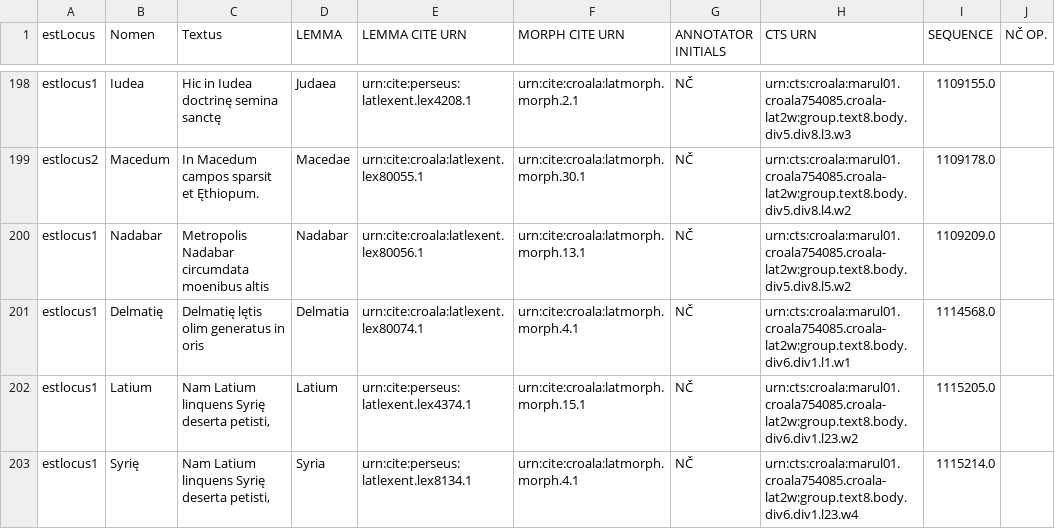
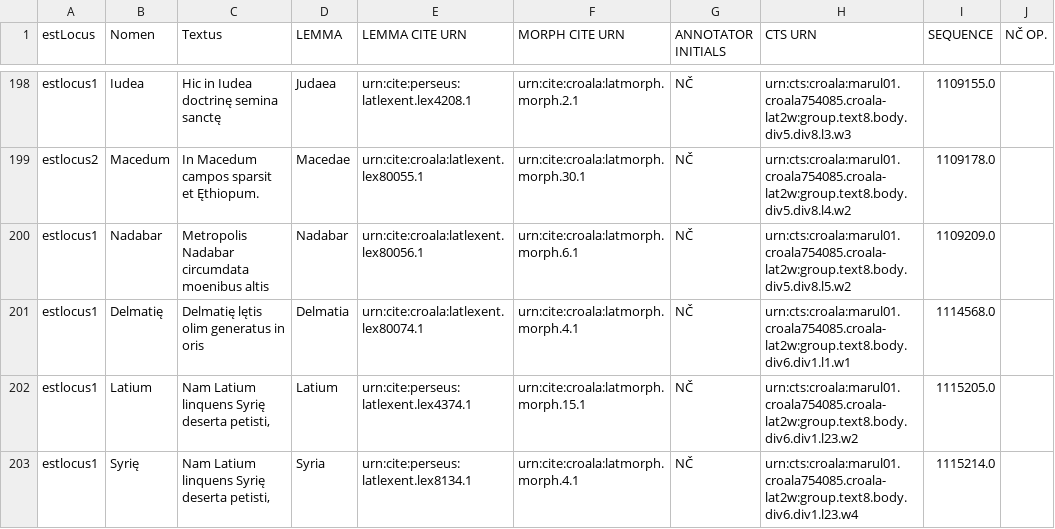
Before and after one commit to nevenjovanovic/croala-pelagios, a CSV file: csv/morph/marulic-loci-morphologia.csv, drawn as a sheet; only a part is shown, gaps mark what is left out.

Commit message:
Update CSV files with morphology annotations

```diff
--- a/csv/morph/marulic-loci-morphologia.csv
+++ b/csv/morph/marulic-loci-morphologia.csv
@@ -200,3 +200,3 @@ estlocus1,Iudea,Hic in Iudea doctrinę semina sanctę,Judaea,urn:cite:perseus:la
 estlocus2,Macedum,In Macedum campos sparsit et Ęthiopum.,Macedae,urn:cite:croala:latlexent.lex80055.1,urn:cite:croala:latmorph.morph.30.1,NČ,urn:cts:croala:marul01.croala754085.croala-lat2w:group.text8.body.div5.div8.l4.w2,1109178.0,,,,,,,,,,,,,,,,,
-estlocus1,Nadabar,Metropolis Nadabar circumdata moenibus altis,Nadabar,urn:cite:croala:latlexent.lex80056.1,urn:cite:croala:latmorph.morph.13.1,NČ,urn:cts:croala:marul01.croala754085.croala-lat2w:group.text8.body.div5.div8.l5.w2,1109209.0,,,,,,,,,,,,,,,,,
+estlocus1,Nadabar,Metropolis Nadabar circumdata moenibus altis,Nadabar,urn:cite:croala:latlexent.lex80056.1,urn:cite:croala:latmorph.morph.6.1,NČ,urn:cts:croala:marul01.croala754085.croala-lat2w:group.text8.body.div5.div8.l5.w2,1109209.0,,,,,,,,,,,,,,,,,
 estlocus1,Delmatię,Delmatię lętis olim generatus in oris,Delmatia,urn:cite:croala:latlexent.lex80074.1,urn:cite:croala:latmorph.morph.4.1,NČ,urn:cts:croala:marul01.croala754085.croala-lat2w:group.text8.body.div6.div1.l1.w1,1114568.0,,,,,,,,,,,,,,,,,
```
Also changed, not shown: csv/morph/tubero-loci-morphologia.csv, 1 other file.
